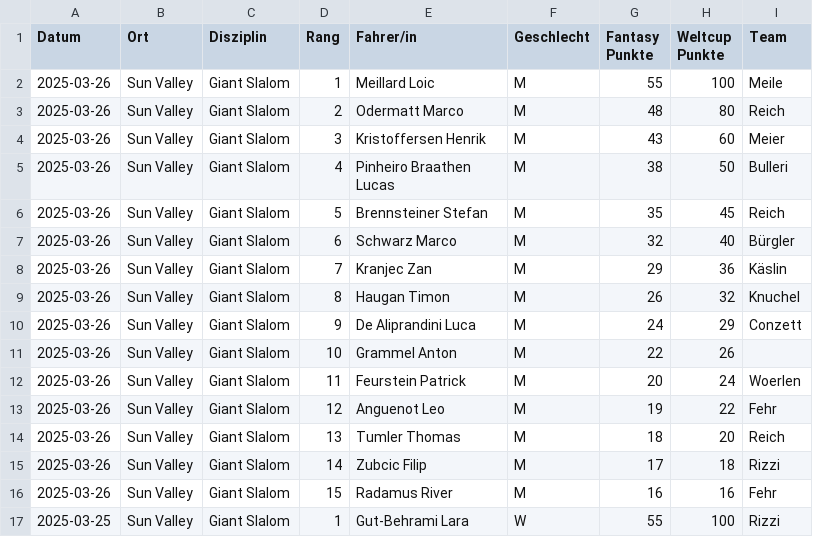
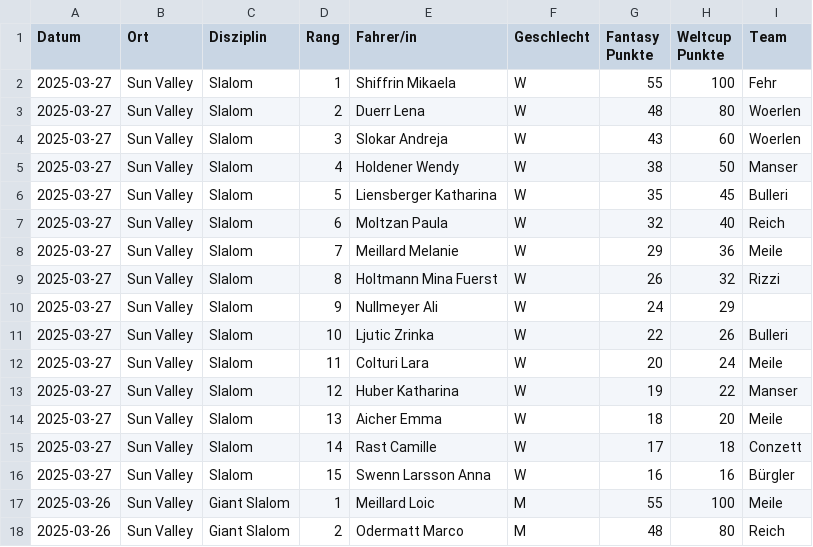
Before and after one commit to leasennch/skifantasy-results, a CSV file: watson/fantasy_points_watson_point_races.csv, drawn as a sheet; only a part is shown; the shorter side is filled out with more unchanged rows; the diff names each change by its address in the sheet, - before the commit and + after, or states it on an @@ line.

```diff
--- a/watson/fantasy_points_watson_point_races.csv
+++ b/watson/fantasy_points_watson_point_races.csv
+row 2: 2025-03-27 | Sun Valley | Slalom | 1 | Shiffrin Mikaela | W | 55 | 100 | Fehr
+row 3: 2025-03-27 | Sun Valley | Slalom | 2 | Duerr Lena | W | 48 | 80 | Woerlen
+row 4: 2025-03-27 | Sun Valley | Slalom | 3 | Slokar Andreja | W | 43 | 60 | Woerlen
+row 5: 2025-03-27 | Sun Valley | Slalom | 4 | Holdener Wendy | W | 38 | 50 | Manser
+row 6: 2025-03-27 | Sun Valley | Slalom | 5 | Liensberger Katharina | W | 35 | 45 | Bulleri
+row 7: 2025-03-27 | Sun Valley | Slalom | 6 | Moltzan Paula | W | 32 | 40 | Reich
+row 8: 2025-03-27 | Sun Valley | Slalom | 7 | Meillard Melanie | W | 29 | 36 | Meile
+row 9: 2025-03-27 | Sun Valley | Slalom | 8 | Holtmann Mina Fuerst | W | 26 | 32 | Rizzi
+row 10: 2025-03-27 | Sun Valley | Slalom | 9 | Nullmeyer Ali | W | 24 | 29
+row 11: 2025-03-27 | Sun Valley | Slalom | 10 | Ljutic Zrinka | W | 22 | 26 | Bulleri
+row 12: 2025-03-27 | Sun Valley | Slalom | 11 | Colturi Lara | W | 20 | 24 | Meile
+row 13: 2025-03-27 | Sun Valley | Slalom | 12 | Huber Katharina | W | 19 | 22 | Manser
+row 14: 2025-03-27 | Sun Valley | Slalom | 13 | Aicher Emma | W | 18 | 20 | Meile
+row 15: 2025-03-27 | Sun Valley | Slalom | 14 | Rast Camille | W | 17 | 18 | Conzett
+row 16: 2025-03-27 | Sun Valley | Slalom | 15 | Swenn Larsson Anna | W | 16 | 16 | Bürgler
```
Also changed, not shown: unteresAaretal/fantasy_points_Unteres Aaretal_point_races.csv, watson/fantasy_points_watson_current_standings.csv, 9 other files.
